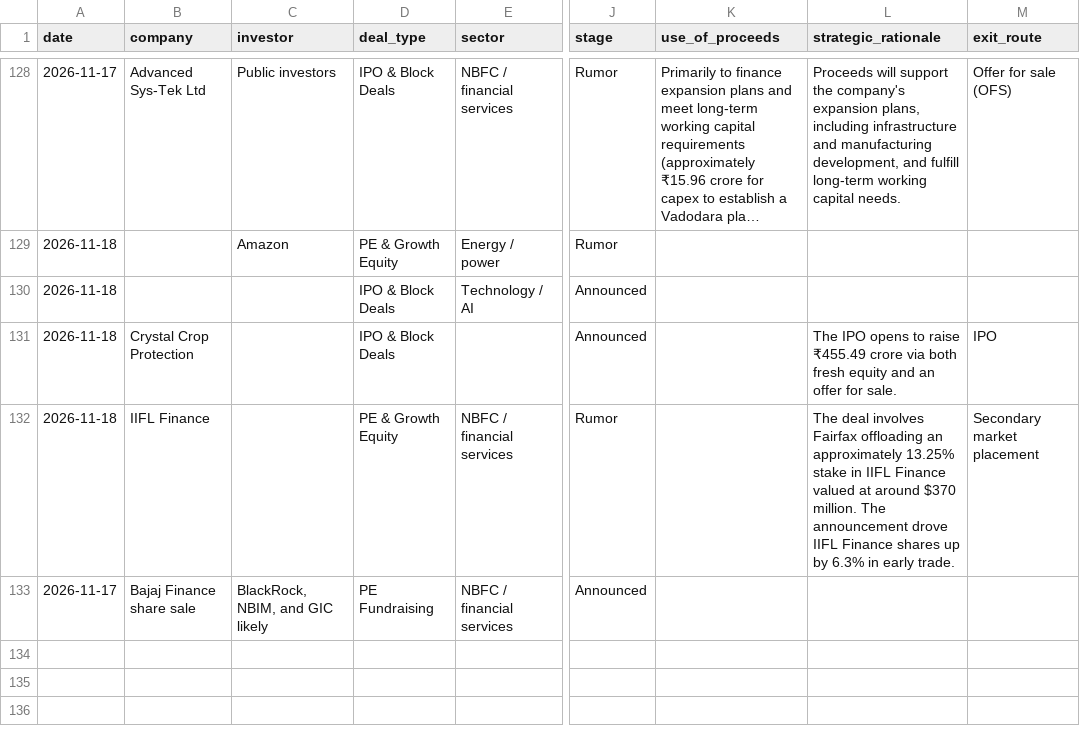
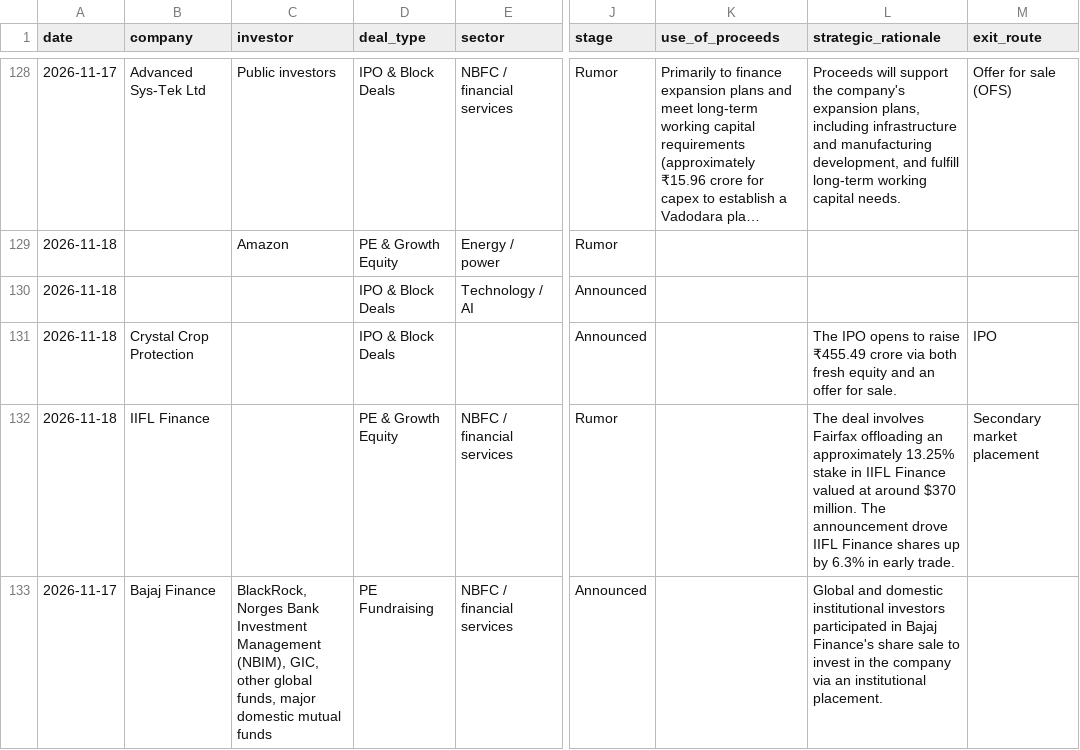
Before and after one commit to aarreev12342/morning-brief, a CSV file: data/pitchbook_style_deals.csv, drawn as a sheet; only a part is shown, gaps mark what is left out; long unchanged cells end in …; the diff covers the shown part only; the diff names each change by its address in the sheet, - before the commit and + after, or states it on an @@ line.

```diff
--- a/data/pitchbook_style_deals.csv
+++ b/data/pitchbook_style_deals.csv
-B133 (company): Bajaj Finance share sale
+B133 (company): Bajaj Finance
-C133 (investor): BlackRock, NBIM, and GIC likely
+C133 (investor): BlackRock, Norges Bank Investment Management (NBIM), GIC, other global funds, major domestic mutual funds
-L133 (strategic_rationale): (empty)
+L133 (strategic_rationale): Global and domestic institutional investors participated in Bajaj Finance's share sale to invest in the company via an institutional placement.
```
Also changed, not shown: 1 added row and 4 edited cells elsewhere in this file, data/deals.csv.
